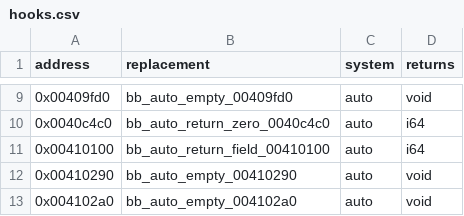
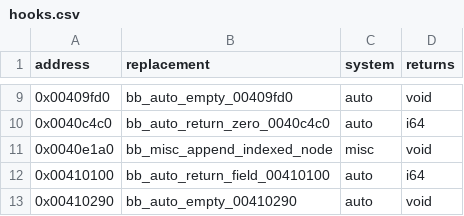
Before and after one commit to Jeffiest/Paleblood, a CSV file: game/hooks.csv, drawn as a sheet; only a part is shown, gaps mark what is left out; the shorter side is filled out with more unchanged rows.

```diff
--- a/game/hooks.csv
+++ b/game/hooks.csv
@@ -10,2 +10,3 @@ address,replacement,system,returns
 0x0040c4c0,bb_auto_return_zero_0040c4c0,auto,i64
+0x0040e1a0,bb_misc_append_indexed_node,misc,void
 0x00410100,bb_auto_return_field_00410100,auto,i64
```
Also changed, not shown: 9 other files.
